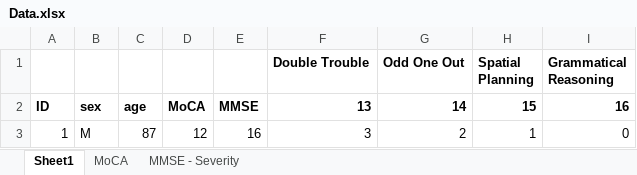
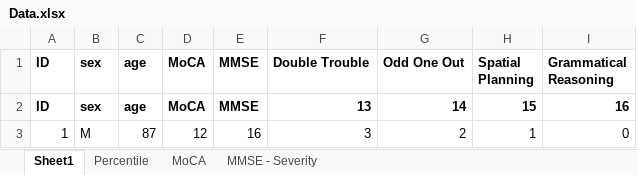
Before and after one commit to asternin/PhDProject, an Excel workbook: CBS/Analysis/Data.xlsx, sheet Sheet1, drawn as a sheet; only a part is shown; values as stored, in another font and other column widths than the file's, no borders; the diff names each change by its address in the sheet, - before the commit and + after, or states it on an @@ line.

```diff
--- a/CBS/Analysis/Data.xlsx (sheet Sheet1)
+++ b/CBS/Analysis/Data.xlsx (sheet Sheet1)
+sheet tab: Percentile
-A1: (empty)
+A1: ID
-B1: (empty)
+B1: sex
-C1: (empty)
+C1: age
-D1: (empty)
+D1: MoCA
-E1: (empty)
+E1: MMSE
```
Also changed, not shown: 16 other files.
